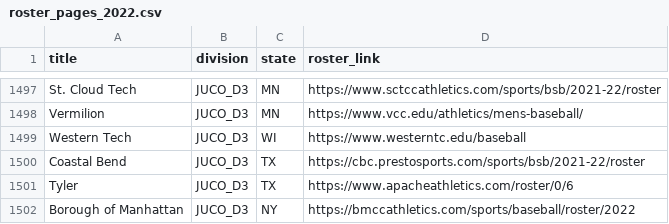
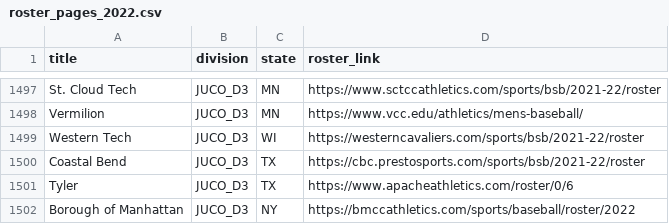
Before and after one commit to peteb206/canadians_in_college_baseball, a CSV file: roster_pages_2022.csv, drawn as a sheet; only a part is shown, gaps mark what is left out.

```diff
--- a/roster_pages_2022.csv
+++ b/roster_pages_2022.csv
@@ -1498,3 +1498,3 @@ St. Cloud Tech,JUCO_D3,MN,https://www.sctccathletics.com/sports/bsb/2021-22/rost
 Vermilion,JUCO_D3,MN,https://www.vcc.edu/athletics/mens-baseball/
-Western Tech,JUCO_D3,WI,https://www.westerntc.edu/baseball
+Western Tech,JUCO_D3,WI,https://westerncavaliers.com/sports/bsb/2021-22/roster
 Coastal Bend,JUCO_D3,TX,https://cbc.prestosports.com/sports/bsb/2021-22/roster
```
Also changed, not shown: canadians_2022.csv.
